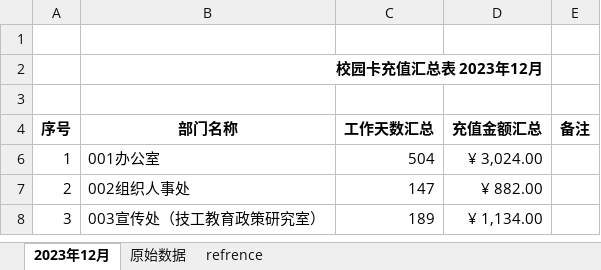
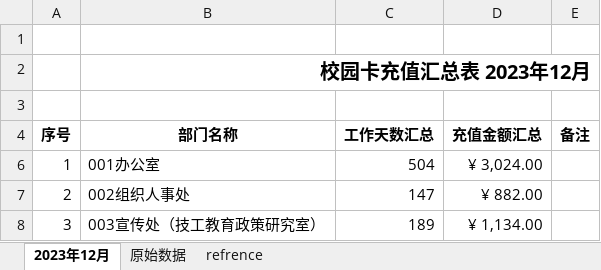
Before and after one commit to qubin0532/cardfull202312, an Excel workbook: 000（全院）2023年12月校园卡充值汇总表(正式).xlsx, sheet 2023年12月, drawn as a sheet; only a part is shown; values as stored, in another font and other column widths than the file's, no borders; charts and pictures and conditional formats not drawn; the diff names each change by its address in the sheet, - before the commit and + after, or states it on an @@ line.

Commit message:
modify sum file

```diff
--- a/000（全院）2023年12月校园卡充值汇总表(正式).xlsx (sheet 2023年12月)
+++ b/000（全院）2023年12月校园卡充值汇总表(正式).xlsx (sheet 2023年12月)
@@ B2 text size: larger @@
-B2:D2 merged
+B2:E2 merged
```
